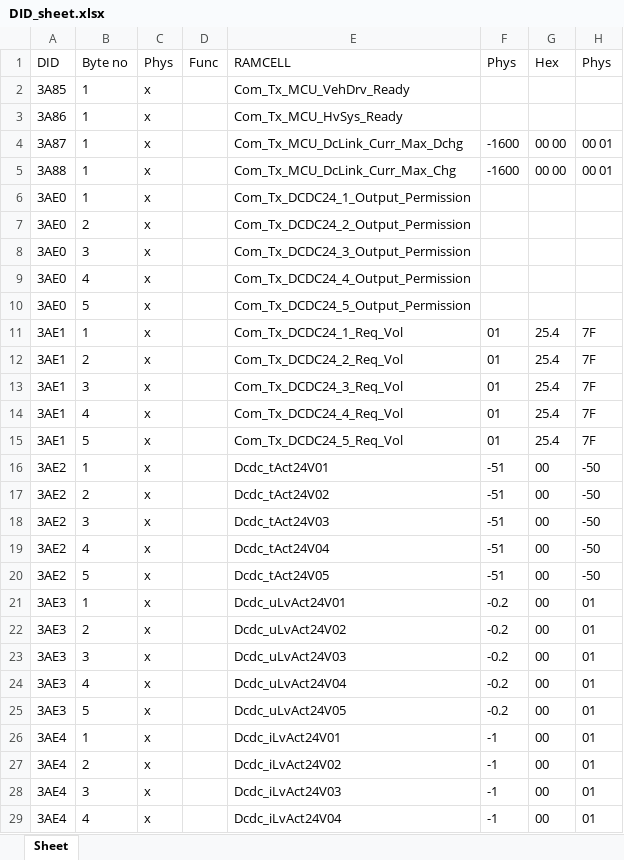
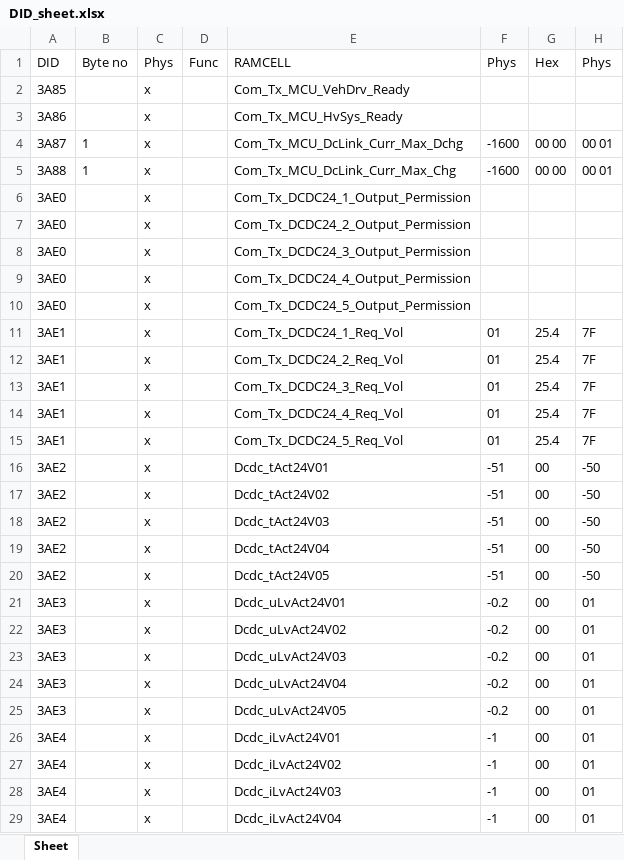
Before and after one commit to Albert245/Python_file_helper, an Excel workbook: sid22tool/DID_sheet.xlsx, sheet Sheet, drawn as a sheet; only a part is shown; values as stored, in another font and other column widths than the file's, no borders; the diff covers the shown part only; the diff names each change by its address in the sheet, - before the commit and + after, or states it on an @@ line.

Commit message:
parse tool

```diff
--- a/sid22tool/DID_sheet.xlsx (sheet Sheet)
+++ b/sid22tool/DID_sheet.xlsx (sheet Sheet)
-B2:B3: 1
+B2:B3: (empty)
-B6: 1
+B6: (empty)
-B7: 2
+B7: (empty)
-B8: 3
+B8: (empty)
-B9: 4
+B9: (empty)
-B10: 5
+B10: (empty)
-B11: 1
+B11: (empty)
-B12: 2
+B12: (empty)
-B13: 3
+B13: (empty)
-B14: 4
+B14: (empty)
-B15: 5
+B15: (empty)
-B16: 1
+B16: (empty)
-B17: 2
+B17: (empty)
-B18: 3
+B18: (empty)
-B19: 4
+B19: (empty)
-B20: 5
+B20: (empty)
-B21: 1
+B21: (empty)
-B22: 2
+B22: (empty)
-B23: 3
+B23: (empty)
-B24: 4
+B24: (empty)
-B25: 5
+B25: (empty)
-B26: 1
+B26: (empty)
-B27: 2
+B27: (empty)
-B28: 3
+B28: (empty)
-B29: 4
+B29: (empty)
```
Also changed, not shown: 133 edited cells elsewhere in this sheet, 6 other files.
